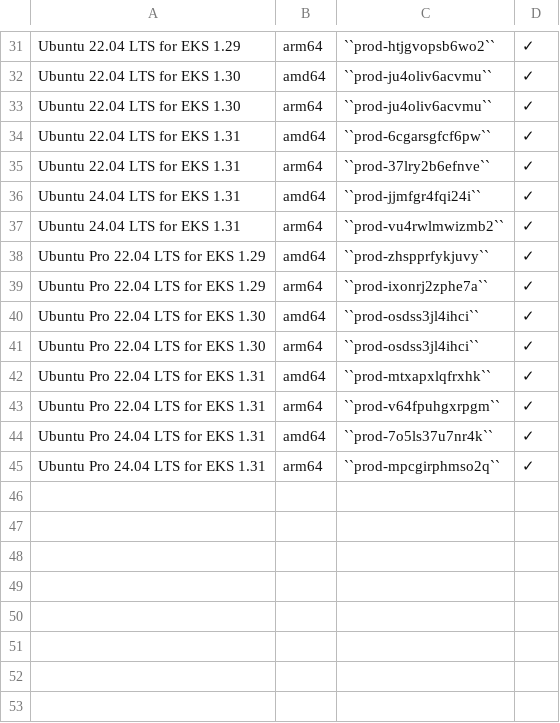
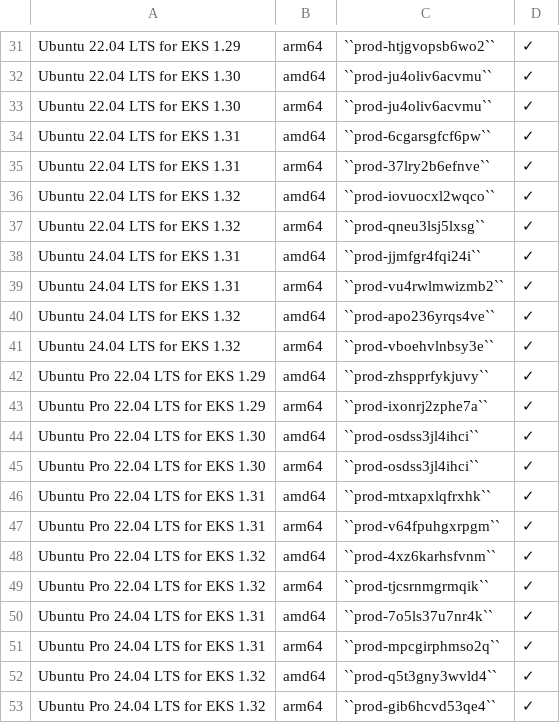
Before and after one commit to canonical/ubuntu-cloud-docs, a CSV file: aws/aws-how-to/instances/aws-marketplace-identifiers.csv, drawn as a sheet; only a part is shown, gaps mark what is left out; the diff names each change by its address in the sheet, - before the commit and + after, or states it on an @@ line.

Commit message:
feat: add EKS 1.32 marketplace listings
This adds references to EKS 1.32 marketplace listings for
Ubuntu 22.04 and Ubuntu 24.04

```diff
--- a/aws/aws-how-to/instances/aws-marketplace-identifiers.csv
+++ b/aws/aws-how-to/instances/aws-marketplace-identifiers.csv
+row 36: Ubuntu 22.04 LTS for EKS 1.32 | amd64 | ``prod-iovuocxl2wqco`` | ✓
+row 37: Ubuntu 22.04 LTS for EKS 1.32 | arm64 | ``prod-qneu3lsj5lxsg`` | ✓
+row 40: Ubuntu 24.04 LTS for EKS 1.32 | amd64 | ``prod-apo236yrqs4ve`` | ✓
+row 41: Ubuntu 24.04 LTS for EKS 1.32 | arm64 | ``prod-vboehvlnbsy3e`` | ✓
+row 48: Ubuntu Pro 22.04 LTS for EKS 1.32 | amd64 | ``prod-4xz6karhsfvnm`` | ✓
+row 49: Ubuntu Pro 22.04 LTS for EKS 1.32 | arm64 | ``prod-tjcsrnmgrmqik`` | ✓
+row 52: Ubuntu Pro 24.04 LTS for EKS 1.32 | amd64 | ``prod-q5t3gny3wvld4`` | ✓
+row 53: Ubuntu Pro 24.04 LTS for EKS 1.32 | arm64 | ``prod-gib6hcvd53qe4`` | ✓
```
